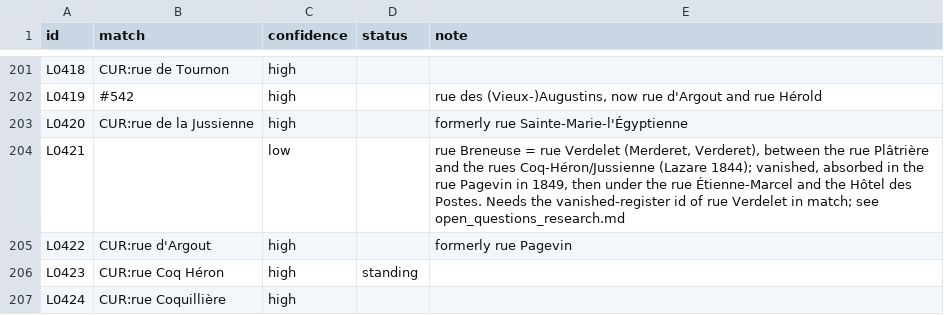
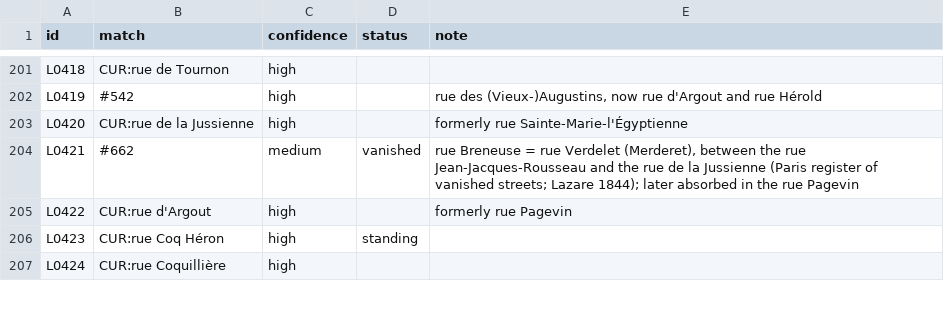
Before and after one commit to PeerBlekelj/parismapexplorer, a CSV file: data/research/streets.csv, drawn as a sheet; only a part is shown, gaps mark what is left out.

```diff
--- a/data/research/streets.csv
+++ b/data/research/streets.csv
@@ -203,3 +203,3 @@ L0419,#542,high,,"rue des (Vieux-)Augustins, now rue d'Argout and rue Hérold"
 L0420,CUR:rue de la Jussienne,high,,formerly rue Sainte-Marie-l'Égyptienne
-L0421,,low,,"rue Breneuse = rue Verdelet (Merderet, Verderet), between the rue Plâtrière and the rues Coq-Héron/Jussienne (Lazare 1844); vanished, absorbed in the rue Pagevin in 1849, then under the rue Étienne-Marcel and the Hôtel des Postes. Needs the vanished-register id of rue Verdelet in match; see open_questions_research.md"
+L0421,#662,medium,vanished,"rue Breneuse = rue Verdelet (Merderet), between the rue Jean-Jacques-Rousseau and the rue de la Jussienne (Paris register of vanished streets; Lazare 1844); later absorbed in the rue Pagevin"
 L0422,CUR:rue d'Argout,high,,formerly rue Pagevin
```
Also changed, not shown: data/places_others.csv, data/places_streets.csv, 4 other files.
